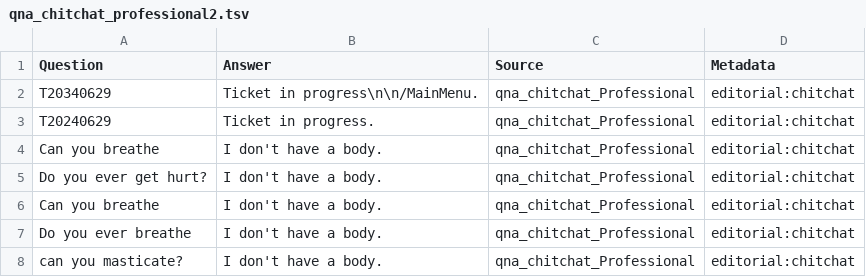
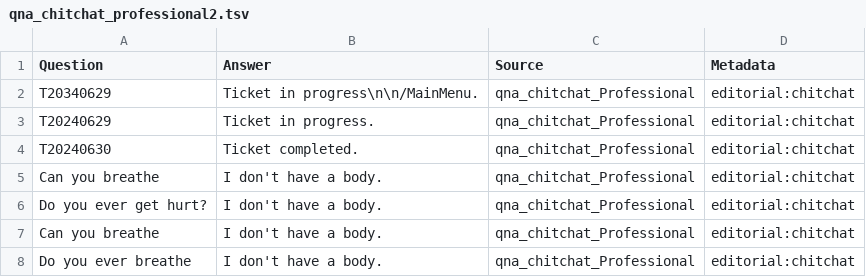
Before and after one commit to wheelindo/bot20240629001, a TSV file: qna_chitchat_professional2.tsv, drawn as a sheet; only a part is shown; the shorter side is filled out with more unchanged rows.

Commit message:
qna_chitchat_professional2.tsv

```diff
--- a/qna_chitchat_professional2.tsv
+++ b/qna_chitchat_professional2.tsv
@@ -3,2 +3,3 @@ T20340629	Ticket in progress\n\n/MainMenu.	qna_chitchat_Professional	editorial:c
 T20240629	Ticket in progress.	qna_chitchat_Professional	editorial:chitchat
+T20240630	Ticket completed.	qna_chitchat_Professional	editorial:chitchat
 Can you breathe	I don't have a body.	qna_chitchat_Professional	editorial:chitchat
```
